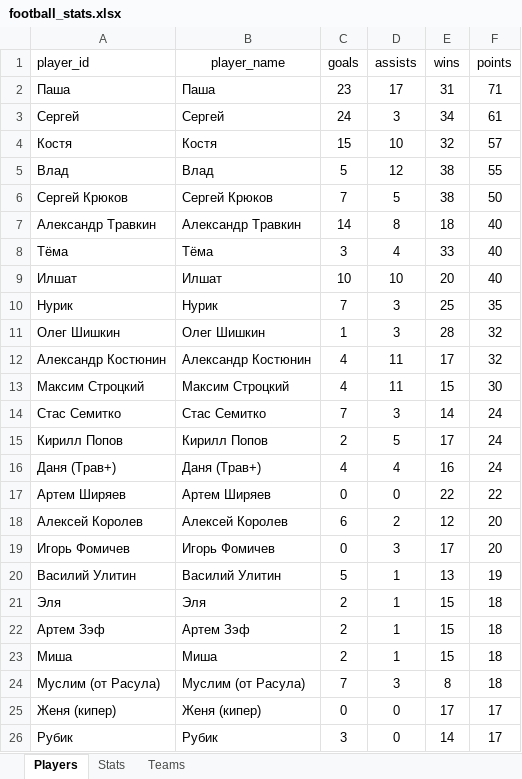
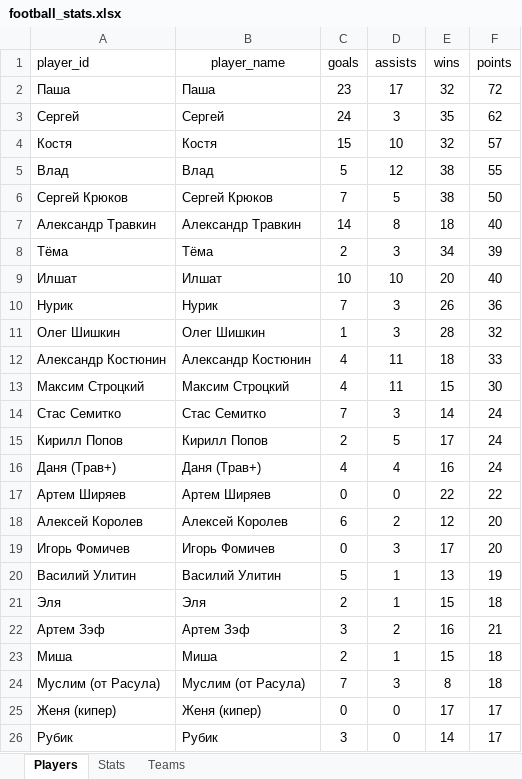
Before and after one commit to Greyusek/football_stats, an Excel workbook: football_stats.xlsx, sheet Players, drawn as a sheet; only a part is shown; values as stored, in another font and other column widths than the file's, no borders; table styles not drawn; the diff names each change by its address in the sheet, - before the commit and + after, or states it on an @@ line.

```diff
--- a/football_stats.xlsx (sheet Players)
+++ b/football_stats.xlsx (sheet Players)
-E2 (wins): 31
+E2 (wins): 32
-F2 (points): 71
+F2 (points): 72
-E3 (wins): 34
+E3 (wins): 35
-F3 (points): 61
+F3 (points): 62
-C8 (goals): 3
+C8 (goals): 2
-D8 (assists): 4
+D8 (assists): 3
-E8 (wins): 33
+E8 (wins): 34
-F8 (points): 40
+F8 (points): 39
-E10 (wins): 25
+E10 (wins): 26
-F10 (points): 35
+F10 (points): 36
-E12 (wins): 17
+E12 (wins): 18
-F12 (points): 32
+F12 (points): 33
-C22 (goals): 2
+C22 (goals): 3
-D22 (assists): 1
+D22 (assists): 2
-E22 (wins): 15
+E22 (wins): 16
-F22 (points): 18
+F22 (points): 21
```
Also changed, not shown: sheet Stats, sheet Teams, 3 other files.
